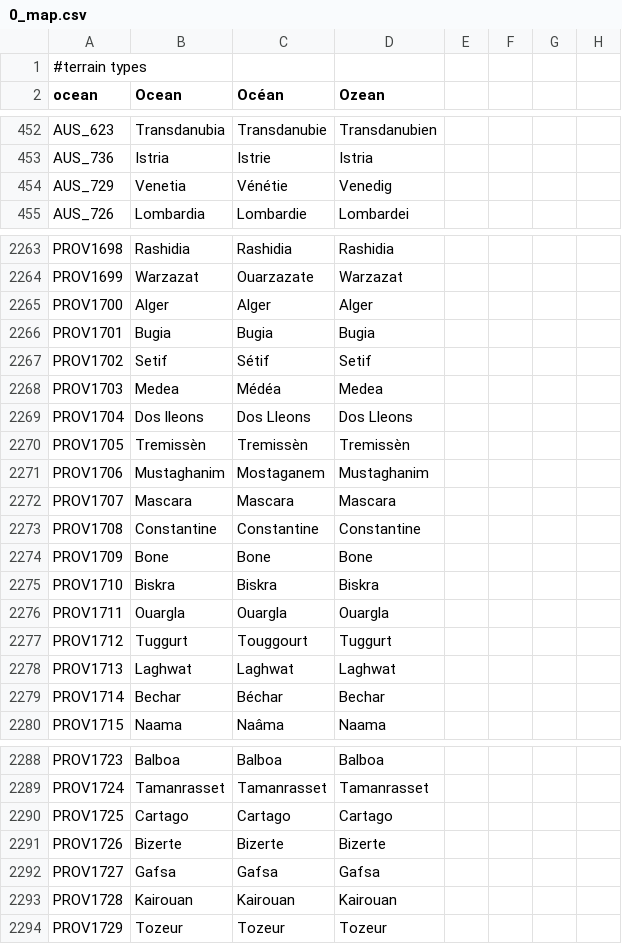
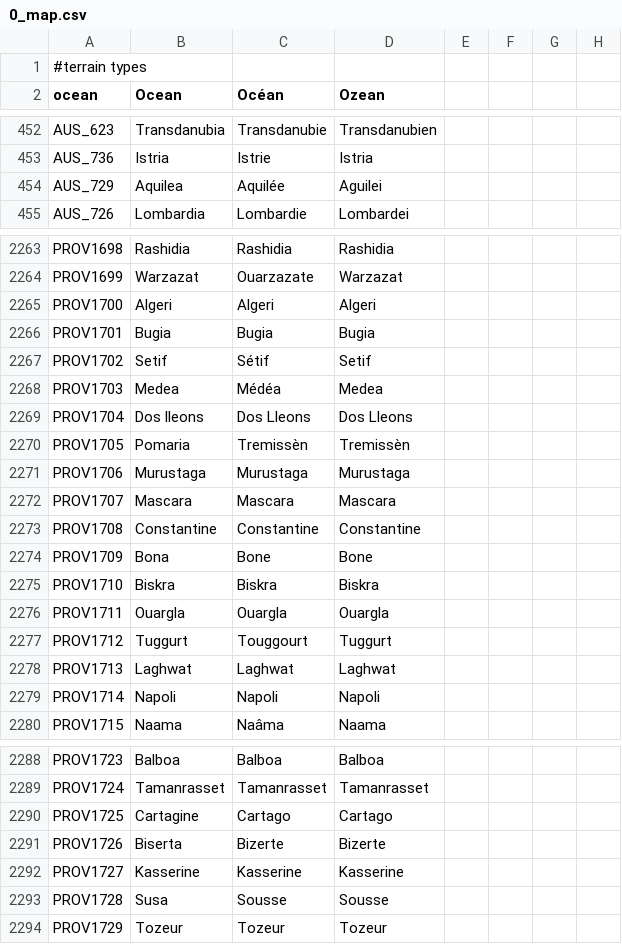
Before and after one commit to cardeboard/the-northern-overhaul, a CSV file: TNSO/localisation/0_map.csv, drawn as a sheet; only a part is shown, gaps mark what is left out; the diff covers the shown part only; the diff names each change by its address in the sheet, - before the commit and + after, or states it on an @@ line.

```diff
--- a/TNSO/localisation/0_map.csv
+++ b/TNSO/localisation/0_map.csv
-B454 (Ocean): Venetia
+B454 (Ocean): Aquilea
-C454 (Océan): Vénétie
+C454 (Océan): Aquilée
-D454 (Ozean): Venedig
+D454 (Ozean): Aguilei
-B2265 (Ocean): Alger
+B2265 (Ocean): Algeri
-C2265 (Océan): Alger
+C2265 (Océan): Algeri
-D2265 (Ozean): Alger
+D2265 (Ozean): Algeri
-B2270 (Ocean): Tremissèn
+B2270 (Ocean): Pomaria
-B2271 (Ocean): Mustaghanim
+B2271 (Ocean): Murustaga
-C2271 (Océan): Mostaganem
+C2271 (Océan): Murustaga
-D2271 (Ozean): Mustaghanim
+D2271 (Ozean): Murustaga
-B2274 (Ocean): Bone
+B2274 (Ocean): Bona
-B2279 (Ocean): Bechar
+B2279 (Ocean): Napoli
-C2279 (Océan): Béchar
+C2279 (Océan): Napoli
-D2279 (Ozean): Bechar
+D2279 (Ozean): Napoli
-B2290 (Ocean): Cartago
+B2290 (Ocean): Cartagine
-B2291 (Ocean): Bizerte
+B2291 (Ocean): Biserta
-B2292 (Ocean): Gafsa
+B2292 (Ocean): Kasserine
-C2292 (Océan): Gafsa
+C2292 (Océan): Kasserine
-D2292 (Ozean): Gafsa
+D2292 (Ozean): Kasserine
-B2293 (Ocean): Kairouan
+B2293 (Ocean): Susa
-C2293 (Océan): Kairouan
+C2293 (Océan): Sousse
-D2293 (Ozean): Kairouan
+D2293 (Ozean): Sousse
```
Also changed, not shown: 38 added rows and 19 edited cells elsewhere in this file, TNSO/localisation/0000_DvDCustomLocalization.csv, TNSO/map/adjacencies.csv, 47 other files.
